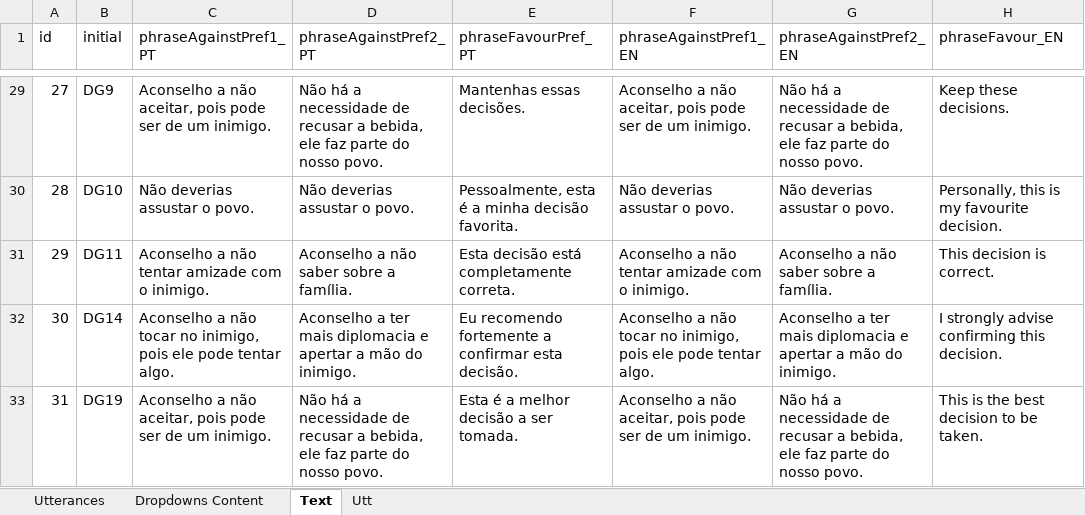
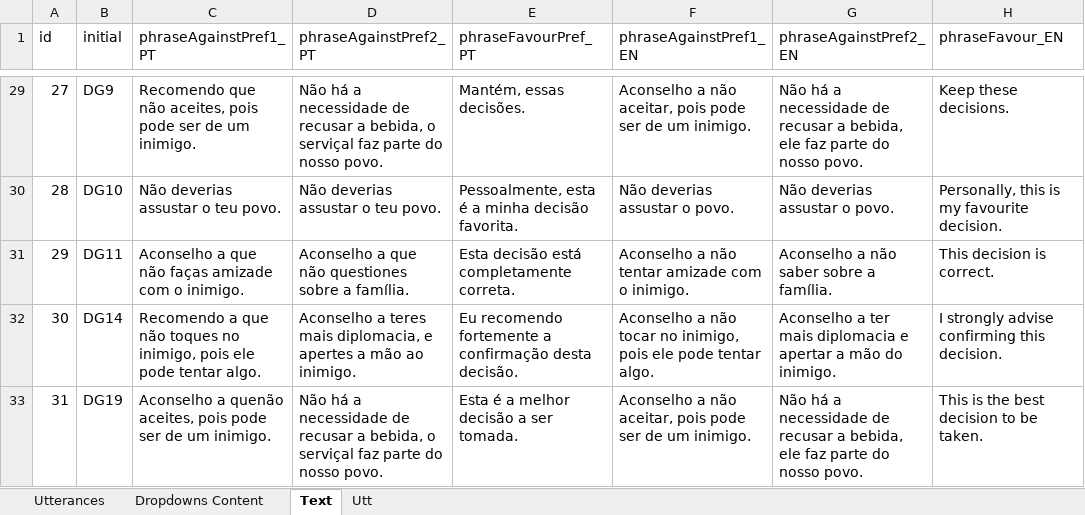
Before and after one commit to MariaJoseF/Storytelling_SR, an Excel workbook: SOP/Utterances/phrasesAgainstPositive.xlsx, sheet Text, drawn as a sheet; only a part is shown, gaps mark what is left out; values as stored, in another font and other column widths than the file's, no borders; table styles not drawn; the diff covers the shown part only; the diff names each change by its address in the sheet, - before the commit and + after, or states it on an @@ line.

Commit message:
Changes on the portuguses version of the against and favour utterances

```diff
--- a/SOP/Utterances/phrasesAgainstPositive.xlsx (sheet Text)
+++ b/SOP/Utterances/phrasesAgainstPositive.xlsx (sheet Text)
-C29 (phraseAgainstPref1_PT): Aconselho a não aceitar, pois pode…
+C29 (phraseAgainstPref1_PT): Recomendo que não aceites, pois pode…
-D29 (phraseAgainstPref2_PT): …a bebida, ele faz parte…
+D29 (phraseAgainstPref2_PT): …a bebida, o serviçal faz parte…
-E29 (phraseFavourPref_PT): Mantenhas essas decisões.
+E29 (phraseFavourPref_PT): Mantém, essas decisões.
-C30 (phraseAgainstPref1_PT): Não deverias assustar o povo.
+C30 (phraseAgainstPref1_PT): Não deverias assustar o teu povo.
-D30 (phraseAgainstPref2_PT): Não deverias assustar o povo.
+D30 (phraseAgainstPref2_PT): Não deverias assustar o teu povo.
-C31 (phraseAgainstPref1_PT): Aconselho a não tentar amizade com…
+C31 (phraseAgainstPref1_PT): Aconselho a que não faças amizade com…
-D31 (phraseAgainstPref2_PT): Aconselho a não saber sobre a família.
+D31 (phraseAgainstPref2_PT): Aconselho a que não questiones sobre a família.
-C32 (phraseAgainstPref1_PT): Aconselho a não tocar no inimigo,…
+C32 (phraseAgainstPref1_PT): Recomendo a que não toques no inimigo,…
-D32 (phraseAgainstPref2_PT): Aconselho a ter mais diplomacia e apertar a mão do inimigo.
+D32 (phraseAgainstPref2_PT): Aconselho a teres mais diplomacia, e apertes a mão ao inimigo.
-E32 (phraseFavourPref_PT): …fortemente a confirmar esta decisão.
+E32 (phraseFavourPref_PT): …fortemente a confirmação desta decisão.
-C33 (phraseAgainstPref1_PT): Aconselho a não aceitar, pois pode…
+C33 (phraseAgainstPref1_PT): Aconselho a quenão aceites, pois pode…
-D33 (phraseAgainstPref2_PT): …a bebida, ele faz parte…
+D33 (phraseAgainstPref2_PT): …a bebida, o serviçal faz parte…
```
Also changed, not shown: 62 edited cells elsewhere in this sheet, sheet Utterances.
